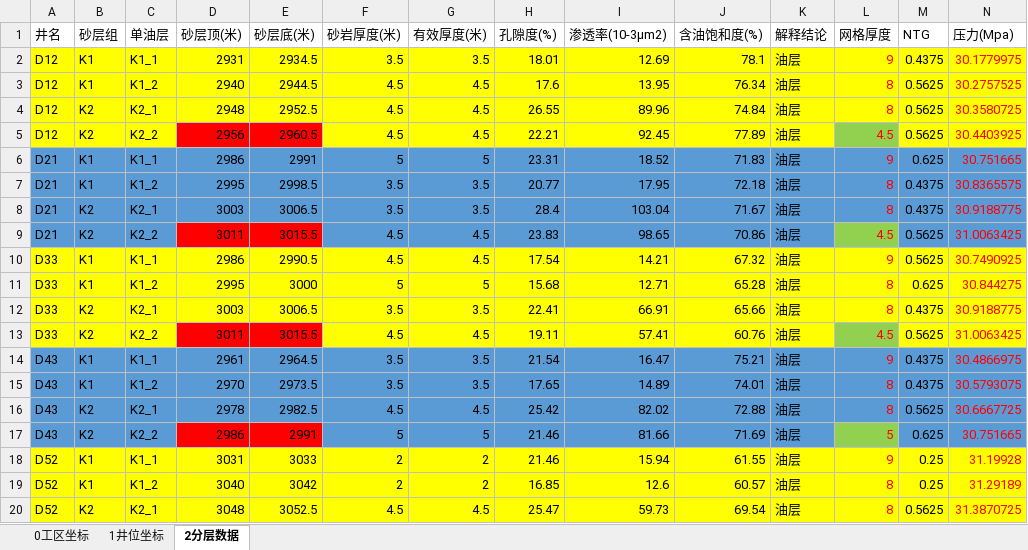
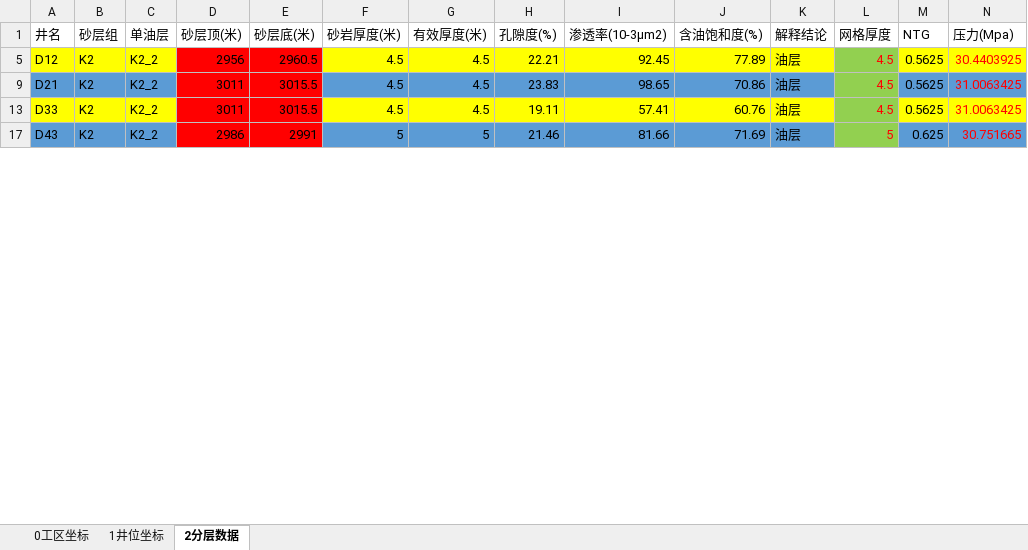
Before and after one commit to janven1/Reservoir-Design-Data, an Excel workbook: Excel/01连井剖面.xlsx, sheet 2分层数据, drawn as a sheet; only a part is shown; values as stored, in another font and other column widths than the file's, no borders; rows hold the shown columns only; the diff covers the shown part only; the diff names each change by its address in the sheet, - before the commit and + after, or states it on an @@ line.

```diff
--- a/Excel/01连井剖面.xlsx (sheet 2分层数据)
+++ b/Excel/01连井剖面.xlsx (sheet 2分层数据)
@@ row 2 hidden: D12 | K1 | K1_1 | 2931 | 2934.5 | 3.5 | 3.5 | 18.01 | 12.69 | 78.1 | 油层 | 9 | 0.4375 | 30.1779975 @@
@@ row 3 hidden: D12 | K1 | K1_2 | 2940 | 2944.5 | 4.5 | 4.5 | 17.6 | 13.95 | 76.34 | 油层 | 8 | 0.5625 | 30.2757525 @@
@@ row 4 hidden: D12 | K2 | K2_1 | 2948 | 2952.5 | 4.5 | 4.5 | 26.55 | 89.96 | 74.84 | 油层 | 8 | 0.5625 | 30.3580725 @@
@@ row 6 hidden: D21 | K1 | K1_1 | 2986 | 2991 | 5 | 5 | 23.31 | 18.52 | 71.83 | 油层 | 9 | 0.625 | 30.751665 @@
@@ row 7 hidden: D21 | K1 | K1_2 | 2995 | 2998.5 | 3.5 | 3.5 | 20.77 | 17.95 | 72.18 | 油层 | 8 | 0.4375 | 30.8365575 @@
@@ row 8 hidden: D21 | K2 | K2_1 | 3003 | 3006.5 | 3.5 | 3.5 | 28.4 | 103.04 | 71.67 | 油层 | 8 | 0.4375 | 30.9188775 @@
@@ row 10 hidden: D33 | K1 | K1_1 | 2986 | 2990.5 | 4.5 | 4.5 | 17.54 | 14.21 | 67.32 | 油层 | 9 | 0.5625 | 30.7490925 @@
@@ row 11 hidden: D33 | K1 | K1_2 | 2995 | 3000 | 5 | 5 | 15.68 | 12.71 | 65.28 | 油层 | 8 | 0.625 | 30.844275 @@
@@ row 12 hidden: D33 | K2 | K2_1 | 3003 | 3006.5 | 3.5 | 3.5 | 22.41 | 66.91 | 65.66 | 油层 | 8 | 0.4375 | 30.9188775 @@
@@ row 14 hidden: D43 | K1 | K1_1 | 2961 | 2964.5 | 3.5 | 3.5 | 21.54 | 16.47 | 75.21 | 油层 | 9 | 0.4375 | 30.4866975 @@
@@ row 15 hidden: D43 | K1 | K1_2 | 2970 | 2973.5 | 3.5 | 3.5 | 17.65 | 14.89 | 74.01 | 油层 | 8 | 0.4375 | 30.5793075 @@
@@ row 16 hidden: D43 | K2 | K2_1 | 2978 | 2982.5 | 4.5 | 4.5 | 25.42 | 82.02 | 72.88 | 油层 | 8 | 0.5625 | 30.6667725 @@
@@ row 18 hidden: D52 | K1 | K1_1 | 3031 | 3033 | 2 | 2 | 21.46 | 15.94 | 61.55 | 油层 | 9 | 0.25 | 31.19928 @@
@@ row 19 hidden: D52 | K1 | K1_2 | 3040 | 3042 | 2 | 2 | 16.85 | 12.6 | 60.57 | 油层 | 8 | 0.25 | 31.29189 @@
@@ row 20 hidden: D52 | K2 | K2_1 | 3048 | 3052.5 | 4.5 | 4.5 | 25.47 | 59.73 | 69.54 | 油层 | 8 | 0.5625 | 31.3870725 @@
```
Also changed, not shown: 14 hidden or unhidden rows and cell formats elsewhere in this sheet, Excel/02井网密度.xlsx, ReservoirDesignPlatform/生产/WellLocation.xlsx, 13 other files.
